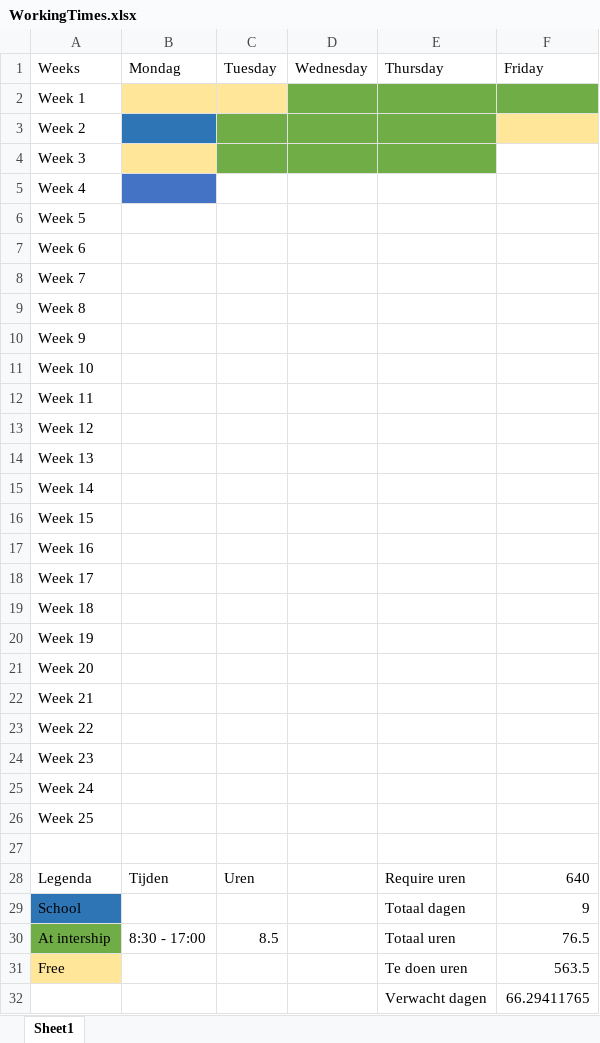
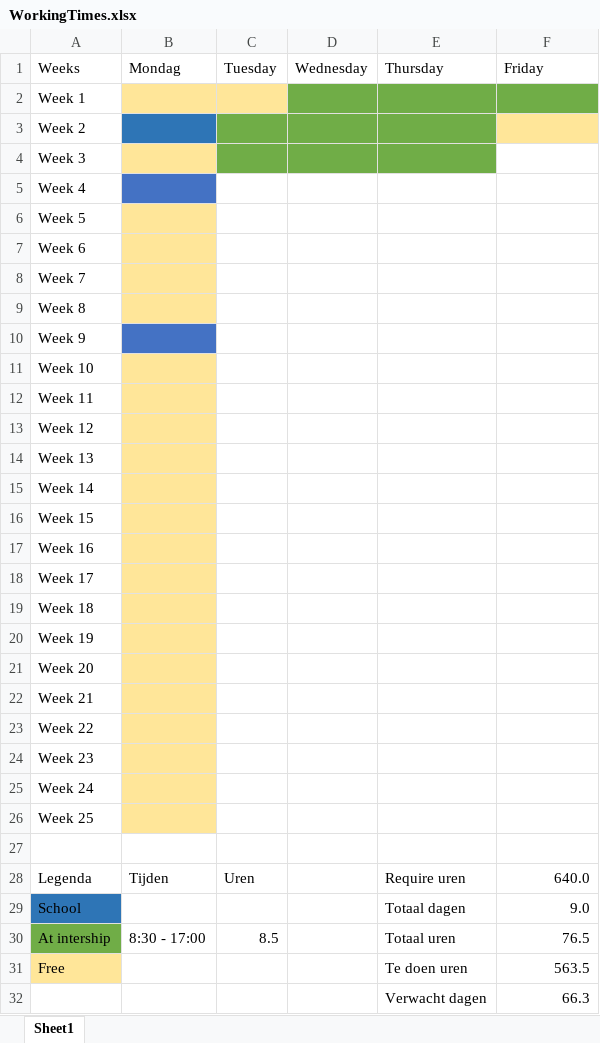
Before and after one commit to oveldman/Stage, an Excel workbook: TurnInSchool/WorkingTimes.xlsx, sheet Sheet1, drawn as a sheet; only a part is shown; values as stored, in another font and other column widths than the file's, no borders; the diff covers the shown part only; the diff names each change by its address in the sheet, - before the commit and + after, or states it on an @@ line.

```diff
--- a/TurnInSchool/WorkingTimes.xlsx (sheet Sheet1)
+++ b/TurnInSchool/WorkingTimes.xlsx (sheet Sheet1)
-B6:B9 fill: none
+B6:B9 fill: #FFE699
-B10 fill: none
+B10 fill: #4472C4
-B11:B26 fill: none
+B11:B26 fill: #FFE699
-F28 (Friday): 640
+F28 (Friday): 640.0
-F29 (Friday): 9
+F29 (Friday): 9.0
-F32 (Friday): 66.29411765
+F32 (Friday): 66.3
```
Also changed, not shown: 3 added rows and 1 removed row elsewhere in this sheet.
